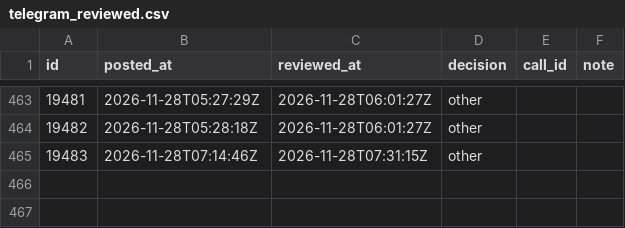
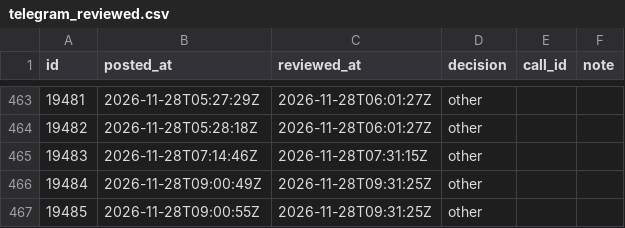
Before and after one commit to viruop/paper-arena, a CSV file: data/akash/telegram_reviewed.csv, drawn as a sheet; only a part is shown, gaps mark what is left out; the diff names each change by its address in the sheet, - before the commit and + after, or states it on an @@ line.

```diff
--- a/data/akash/telegram_reviewed.csv
+++ b/data/akash/telegram_reviewed.csv
+row 466: 19484 | 2026-11-28T09:00:49Z | 2026-11-28T09:31:25Z | other
+row 467: 19485 | 2026-11-28T09:00:55Z | 2026-11-28T09:31:25Z | other
```
